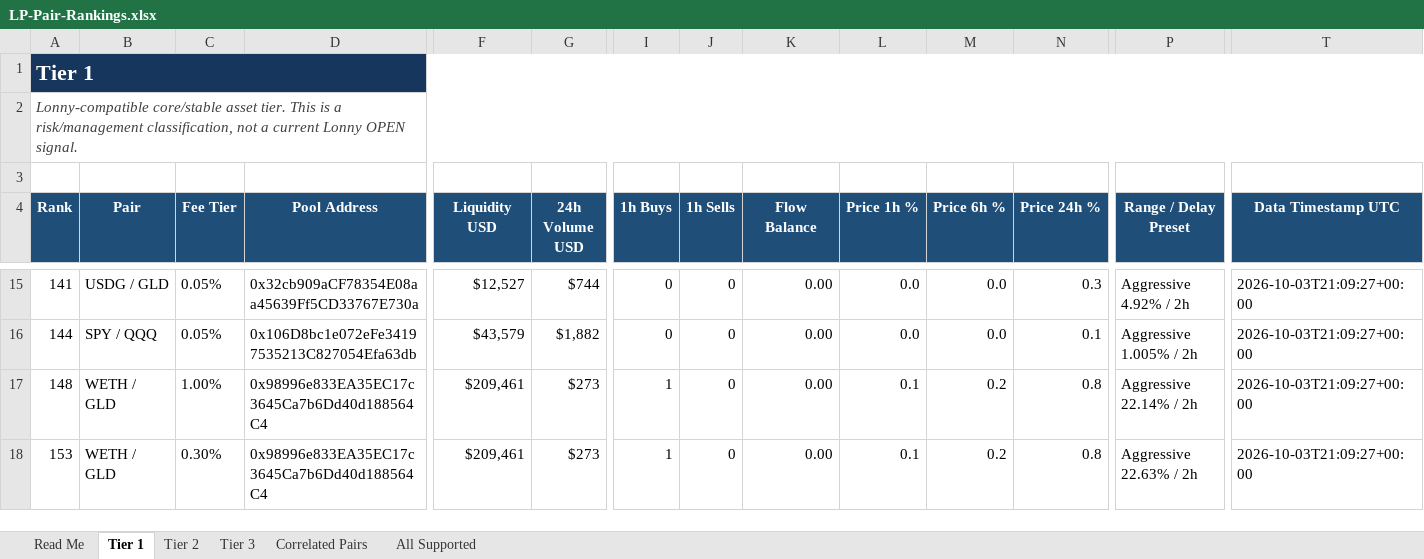
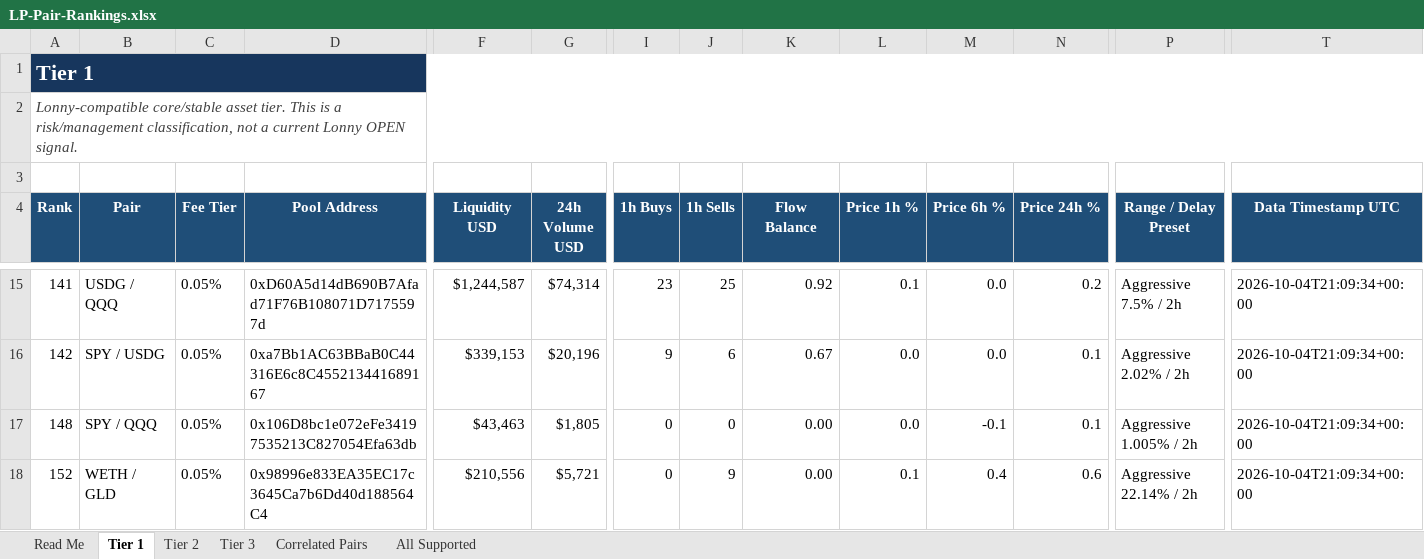
Before and after one commit to rygeneral/lp-pair-rankings, an Excel workbook: LP-Pair-Rankings.xlsx, sheet Tier 1, drawn as a sheet; only a part is shown, gaps mark what is left out; values as stored, in another font and other column widths than the file's, no borders; conditional formats and table styles not drawn; removed rows and columns are numbered as before the commit, all else as after; rows hold the shown columns only; the diff covers the shown part only; the diff names each change by its address in the sheet, - before the commit and + after, or states it on an @@ line.

Commit message:
chore: refresh LP pair rankings workbook

```diff
--- a/LP-Pair-Rankings.xlsx (sheet Tier 1)
+++ b/LP-Pair-Rankings.xlsx (sheet Tier 1)
-B15 (Pair): USDG / GLD
+B15 (Pair): USDG / QQQ
-D15 (Pool Address): 0x32cb909aCF78354E08aa45639Ff5CD33767E730a
+D15 (Pool Address): 0xD60A5d14dB690B7Afad71F76B108071D7175597d
-F15 (Liquidity USD): $12,527
+F15 (Liquidity USD): $1,244,587
-G15 (24h Volume USD): $744
+G15 (24h Volume USD): $74,314
-I15 (1h Buys): 0
+I15 (1h Buys): 23
-J15 (1h Sells): 0
+J15 (1h Sells): 25
-K15 (Flow Balance): 0.00
+K15 (Flow Balance): 0.92
-L15 (Price 1h %): 0.0
+L15 (Price 1h %): 0.1
-N15 (Price 24h %): 0.3
+N15 (Price 24h %): 0.2
-P15 (Range / Delay Preset): Aggressive 4.92% / 2h
+P15 (Range / Delay Preset): Aggressive 7.5% / 2h
-T15 (Data Timestamp UTC): 2026-10-03T21:09:27+00:00
+T15 (Data Timestamp UTC): 2026-10-04T21:09:34+00:00
+row 16: 142 | SPY / USDG | 0.05% | 0xa7Bb1AC63BBaB0C44316E6c8C455213441689167 | $339,153 | $20,196 | 9 | 6 | 0.67 | 0.0 | 0.0 | 0.1 | Aggressive 2.02% / 2h | 2026-10-04T21:09:34+00:00
-A17 (Rank): 144
+A17 (Rank): 148
-F17 (Liquidity USD): $43,579
+F17 (Liquidity USD): $43,463
-G17 (24h Volume USD): $1,882
+G17 (24h Volume USD): $1,805
-M17 (Price 6h %): 0.0
+M17 (Price 6h %): -0.1
-T17:T18 (Data Timestamp UTC): 2026-10-03T21:09:27+00:00
+T17:T18 (Data Timestamp UTC): 2026-10-04T21:09:34+00:00
-A18 (Rank): 148
+A18 (Rank): 152
-C18 (Fee Tier): 1.00%
+C18 (Fee Tier): 0.05%
-F18 (Liquidity USD): $209,461
+F18 (Liquidity USD): $210,556
-G18 (24h Volume USD): $273
+G18 (24h Volume USD): $5,721
-I18 (1h Buys): 1
+I18 (1h Buys): 0
-J18 (1h Sells): 0
+J18 (1h Sells): 9
-M18 (Price 6h %): 0.2
+M18 (Price 6h %): 0.4
-N18 (Price 24h %): 0.8
+N18 (Price 24h %): 0.6
-row 18: 153 | WETH / GLD | 0.30% | 0x98996e833EA35EC17c3645Ca7b6Dd40d188564C4 | $209,461 | $273 | 1 | 0 | 0.00 | 0.1 | 0.2 | 0.8 | Aggressive 22.63% / 2h | 2026-10-03T21:09:27+00:00
```
Also changed, not shown: 6 added rows, 6 removed rows and 64 edited cells elsewhere in this sheet, sheet All Supported, sheet Tier 2, sheet Tier 3, sheet Correlated Pairs, 1 other file.
